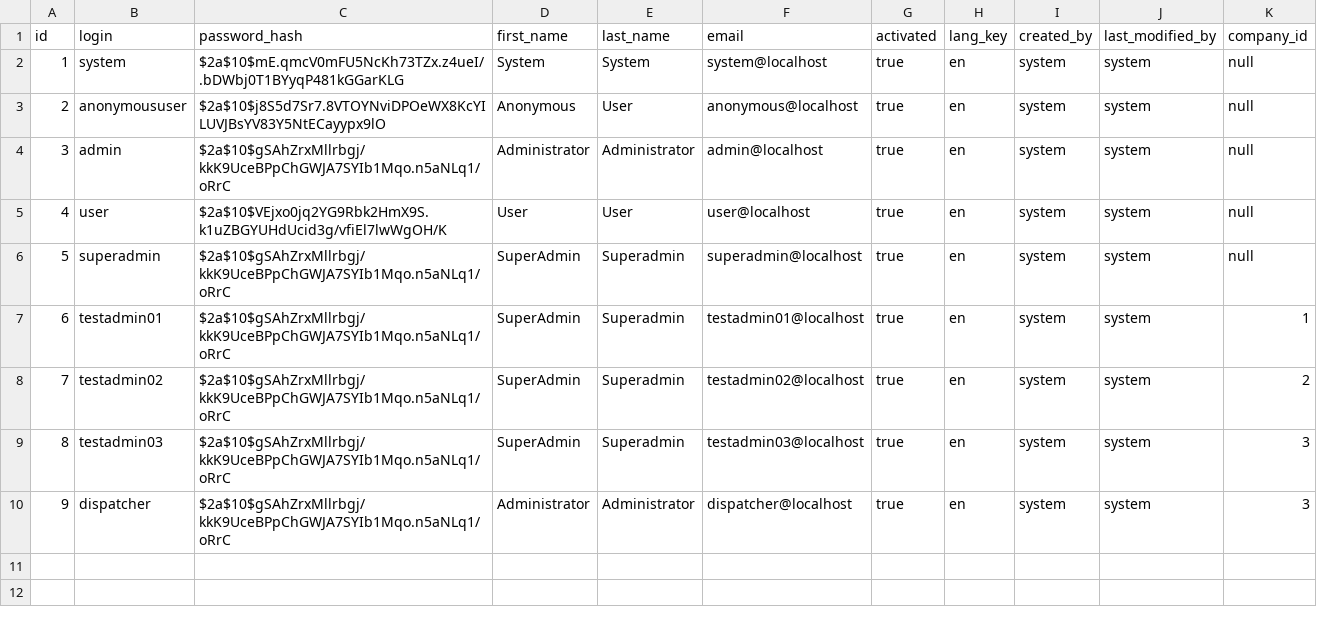
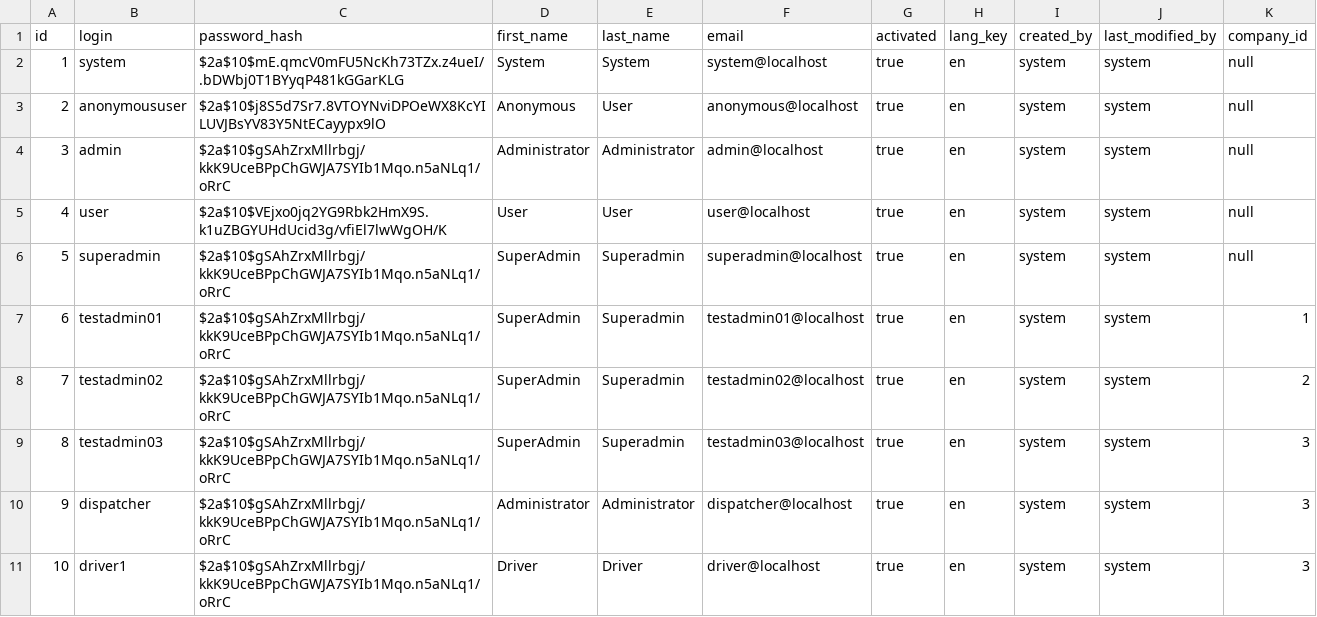
Before and after one commit to kirillbukinevich/truckcompnany, a CSV file: src/main/resources/config/liquibase/users.csv, drawn as a sheet; the diff names each change by its address in the sheet, - before the commit and + after, or states it on an @@ line.

```diff
--- a/src/main/resources/config/liquibase/users.csv
+++ b/src/main/resources/config/liquibase/users.csv
+row 11: 10 | driver1 | $2a$10$gSAhZrxMllrbgj/kkK9UceBPpChGWJA7SYIb1Mqo.n5aNLq1/oRrC | Driver | Driver | driver@localhost | true | en | system | system | 3
```
Also changed, not shown: 8 other files.
